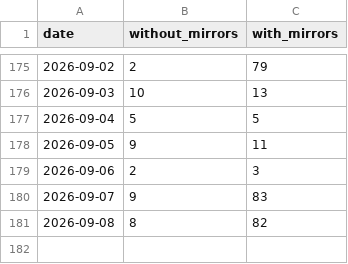
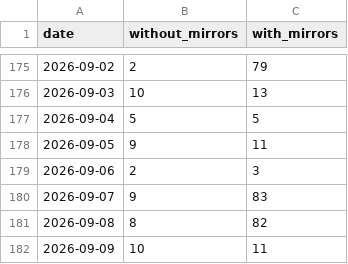
Before and after one commit to anulum/sc-neurocore, a CSV file: downloads/sc-neurocore.csv, drawn as a sheet; only a part is shown, gaps mark what is left out; the diff names each change by its address in the sheet, - before the commit and + after, or states it on an @@ line.

```diff
--- a/downloads/sc-neurocore.csv
+++ b/downloads/sc-neurocore.csv
+row 182: 2026-09-09 | 10 | 11
```
